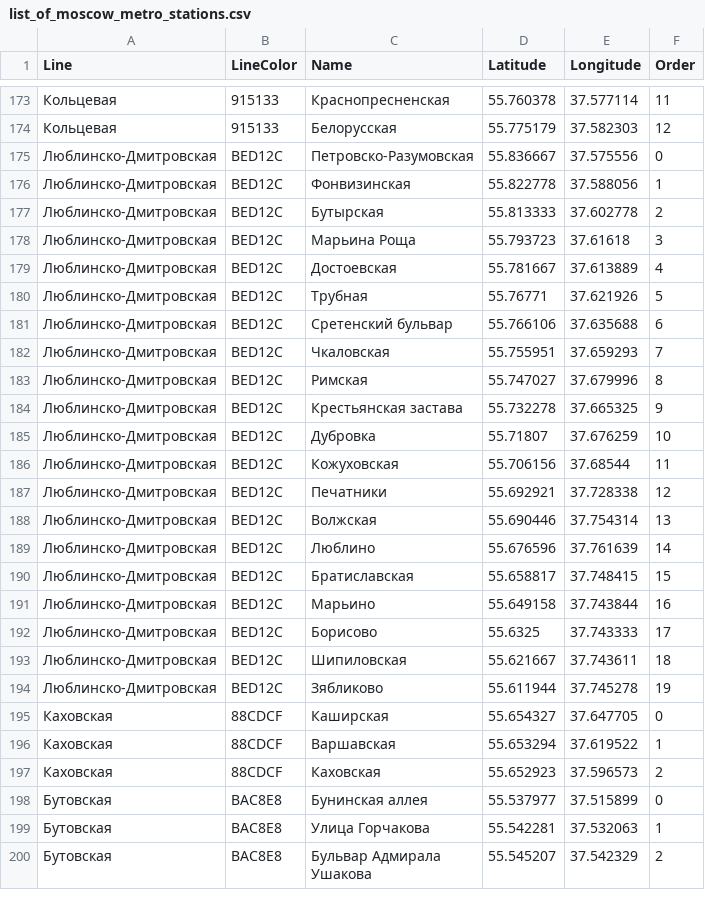
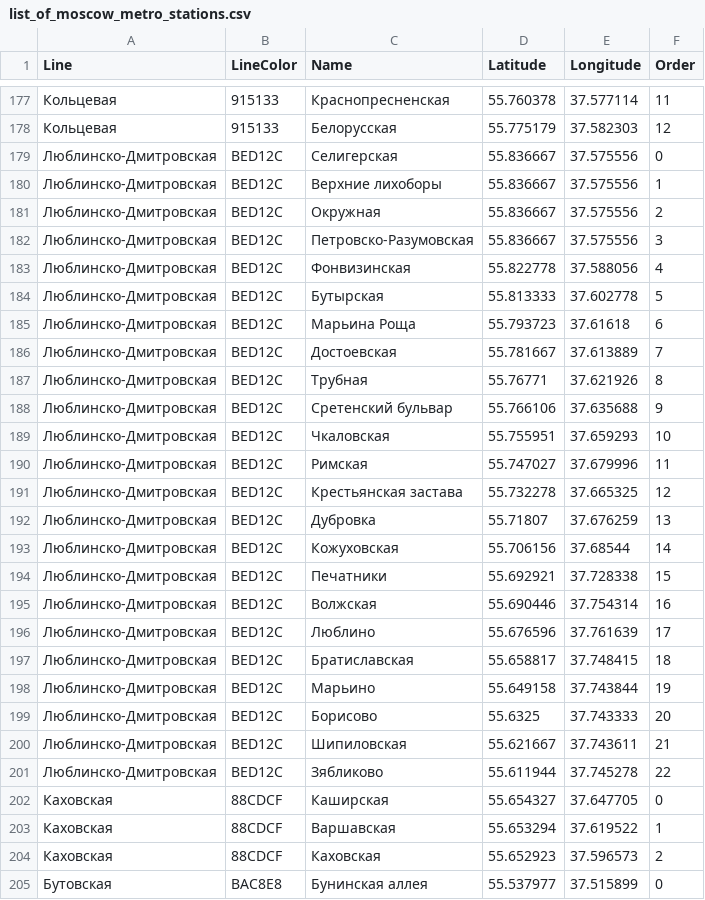
Before and after one commit to Milkolad/IT-master, a CSV file: Python/Code/Example_1_knn/list_of_moscow_metro_stations.csv, drawn as a sheet; only a part is shown, gaps mark what is left out; the shorter side is filled out with more unchanged rows; the diff covers the shown part only.

```diff
--- a/Python/Code/Example_1_knn/list_of_moscow_metro_stations.csv
+++ b/Python/Code/Example_1_knn/list_of_moscow_metro_stations.csv
@@ -174,22 +178,25 @@ Line,LineColor,Name,Latitude,Longitude,Order
 Кольцевая,915133,Белорусская,55.775179,37.582303,12
-Люблинско-Дмитровская,BED12C,Петровско-Разумовская,55.836667,37.575556,0
-Люблинско-Дмитровская,BED12C,Фонвизинская,55.822778,37.588056,1
-Люблинско-Дмитровская,BED12C,Бутырская ,55.813333,37.602778,2
-Люблинско-Дмитровская,BED12C,Марьина Роща,55.793723,37.61618,3
-Люблинско-Дмитровская,BED12C,Достоевская,55.781667,37.613889,4
-Люблинско-Дмитровская,BED12C,Трубная,55.76771,37.621926,5
-Люблинско-Дмитровская,BED12C,Сретенский бульвар,55.766106,37.635688,6
-Люблинско-Дмитровская,BED12C,Чкаловская,55.755951,37.659293,7
-Люблинско-Дмитровская,BED12C,Римская,55.747027,37.679996,8
-Люблинско-Дмитровская,BED12C,Крестьянская застава,55.732278,37.665325,9
-Люблинско-Дмитровская,BED12C,Дубровка,55.71807,37.676259,10
-Люблинско-Дмитровская,BED12C,Кожуховская,55.706156,37.68544,11
-Люблинско-Дмитровская,BED12C,Печатники,55.692921,37.728338,12
-Люблинско-Дмитровская,BED12C,Волжская,55.690446,37.754314,13
-Люблинско-Дмитровская,BED12C,Люблино,55.676596,37.761639,14
-Люблинско-Дмитровская,BED12C,Братиславская,55.658817,37.748415,15
-Люблинско-Дмитровская,BED12C,Марьино,55.649158,37.743844,16
-Люблинско-Дмитровская,BED12C,Борисово,55.6325,37.743333,17
-Люблинско-Дмитровская,BED12C,Шипиловская,55.621667,37.743611,18
-Люблинско-Дмитровская,BED12C,Зябликово,55.611944,37.745278,19
+Люблинско-Дмитровская,BED12C,Селигерская,55.836667,37.575556,0
+Люблинско-Дмитровская,BED12C,Верхние лихоборы,55.836667,37.575556,1
+Люблинско-Дмитровская,BED12C,Окружная,55.836667,37.575556,2
+Люблинско-Дмитровская,BED12C,Петровско-Разумовская,55.836667,37.575556,3
+Люблинско-Дмитровская,BED12C,Фонвизинская,55.822778,37.588056,4
+Люблинско-Дмитровская,BED12C,Бутырская ,55.813333,37.602778,5
+Люблинско-Дмитровская,BED12C,Марьина Роща,55.793723,37.61618,6
+Люблинско-Дмитровская,BED12C,Достоевская,55.781667,37.613889,7
+Люблинско-Дмитровская,BED12C,Трубная,55.76771,37.621926,8
+Люблинско-Дмитровская,BED12C,Сретенский бульвар,55.766106,37.635688,9
+Люблинско-Дмитровская,BED12C,Чкаловская,55.755951,37.659293,10
+Люблинско-Дмитровская,BED12C,Римская,55.747027,37.679996,11
+Люблинско-Дмитровская,BED12C,Крестьянская застава,55.732278,37.665325,12
+Люблинско-Дмитровская,BED12C,Дубровка,55.71807,37.676259,13
+Люблинско-Дмитровская,BED12C,Кожуховская,55.706156,37.68544,14
+Люблинско-Дмитровская,BED12C,Печатники,55.692921,37.728338,15
+Люблинско-Дмитровская,BED12C,Волжская,55.690446,37.754314,16
+Люблинско-Дмитровская,BED12C,Люблино,55.676596,37.761639,17
+Люблинско-Дмитровская,BED12C,Братиславская,55.658817,37.748415,18
+Люблинско-Дмитровская,BED12C,Марьино,55.649158,37.743844,19
+Люблинско-Дмитровская,BED12C,Борисово,55.6325,37.743333,20
+Люблинско-Дмитровская,BED12C,Шипиловская,55.621667,37.743611,21
+Люблинско-Дмитровская,BED12C,Зябликово,55.611944,37.745278,22
 Каховская,88CDCF,Каширская,55.654327,37.647705,0
```
Also changed, not shown: 21 added rows, 2 removed rows and 22 edited cells elsewhere in this file, 4 other files.
